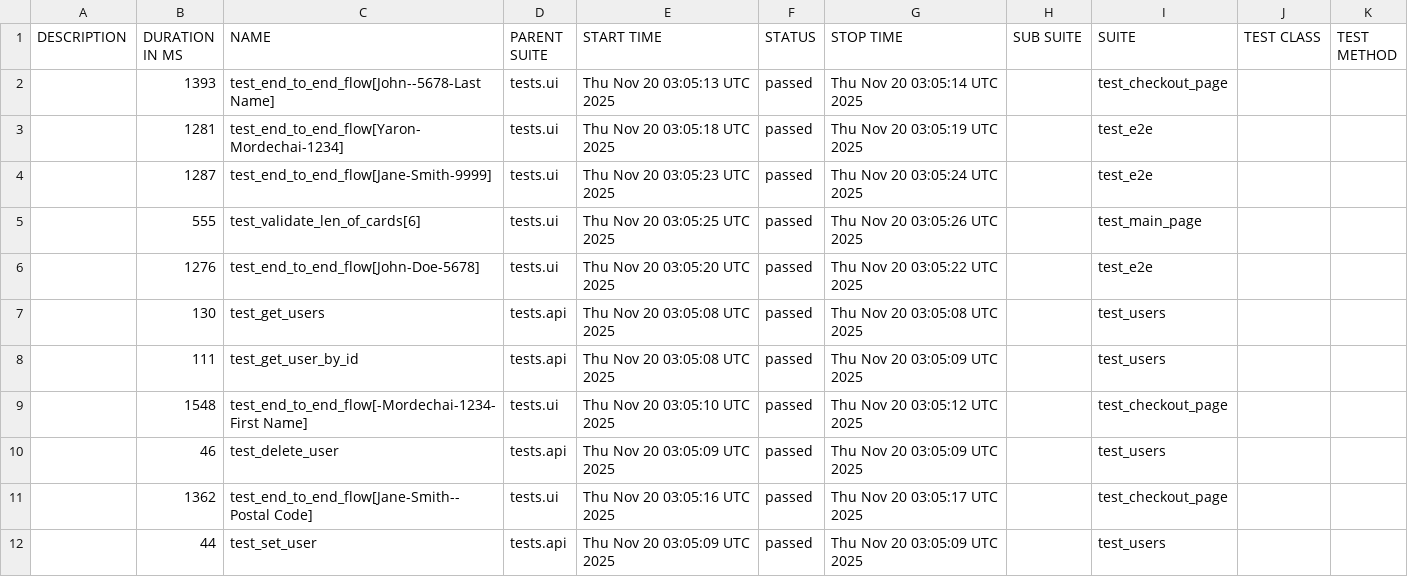
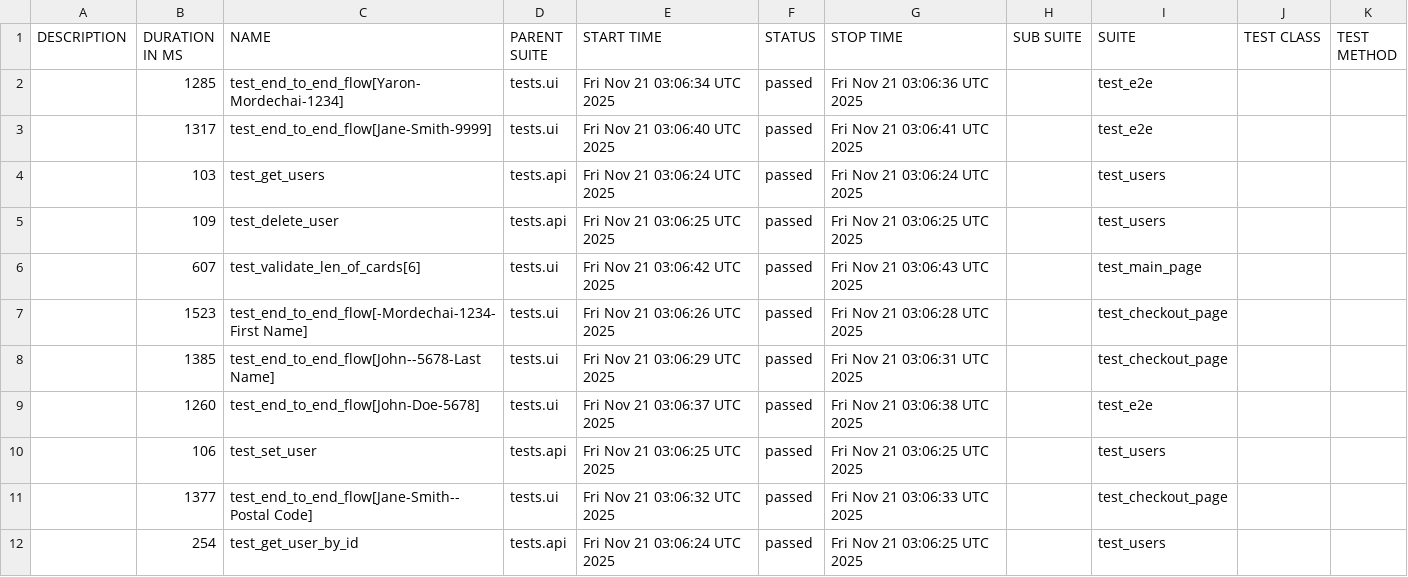
Before and after one commit to Yaronmd/Automation, a CSV file: data/suites.csv, drawn as a sheet.

```diff
--- a/data/suites.csv
+++ b/data/suites.csv
@@ -1,12 +1,12 @@
 "DESCRIPTION","DURATION IN MS","NAME","PARENT SUITE","START TIME","STATUS","STOP TIME","SUB SUITE","SUITE","TEST CLASS","TEST METHOD"
-"","1393","test_end_to_end_flow[John--5678-Last Name]","tests.ui","Thu Nov 20 03:05:13 UTC 2025","passed","Thu Nov 20 03:05:14 UTC 2025","","test_checkout_page","",""
-"","1281","test_end_to_end_flow[Yaron-Mordechai-1234]","tests.ui","Thu Nov 20 03:05:18 UTC 2025","passed","Thu Nov 20 03:05:19 UTC 2025","","test_e2e","",""
-"","1287","test_end_to_end_flow[Jane-Smith-9999]","tests.ui","Thu Nov 20 03:05:23 UTC 2025","passed","Thu Nov 20 03:05:24 UTC 2025","","test_e2e","",""
-"","555","test_validate_len_of_cards[6]","tests.ui","Thu Nov 20 03:05:25 UTC 2025","passed","Thu Nov 20 03:05:26 UTC 2025","","test_main_page","",""
-"","1276","test_end_to_end_flow[John-Doe-5678]","tests.ui","Thu Nov 20 03:05:20 UTC 2025","passed","Thu Nov 20 03:05:22 UTC 2025","","test_e2e","",""
-"","130","test_get_users","tests.api","Thu Nov 20 03:05:08 UTC 2025","passed","Thu Nov 20 03:05:08 UTC 2025","","test_users","",""
-"","111","test_get_user_by_id","tests.api","Thu Nov 20 03:05:08 UTC 2025","passed","Thu Nov 20 03:05:09 UTC 2025","","test_users","",""
-"","1548","test_end_to_end_flow[-Mordechai-1234-First Name]","tests.ui","Thu Nov 20 03:05:10 UTC 2025","passed","Thu Nov 20 03:05:12 UTC 2025","","test_checkout_page","",""
-"","46","test_delete_user","tests.api","Thu Nov 20 03:05:09 UTC 2025","passed","Thu Nov 20 03:05:09 UTC 2025","","test_users","",""
-"","1362","test_end_to_end_flow[Jane-Smith--Postal Code]","tests.ui","Thu Nov 20 03:05:16 UTC 2025","passed","Thu Nov 20 03:05:17 UTC 2025","","test_checkout_page","",""
-"","44","test_set_user","tests.api","Thu Nov 20 03:05:09 UTC 2025","passed","Thu Nov 20 03:05:09 UTC 2025","","test_users","",""
+"","1285","test_end_to_end_flow[Yaron-Mordechai-1234]","tests.ui","Fri Nov 21 03:06:34 UTC 2025","passed","Fri Nov 21 03:06:36 UTC 2025","","test_e2e","",""
+"","1317","test_end_to_end_flow[Jane-Smith-9999]","tests.ui","Fri Nov 21 03:06:40 UTC 2025","passed","Fri Nov 21 03:06:41 UTC 2025","","test_e2e","",""
+"","103","test_get_users","tests.api","Fri Nov 21 03:06:24 UTC 2025","passed","Fri Nov 21 03:06:24 UTC 2025","","test_users","",""
+"","109","test_delete_user","tests.api","Fri Nov 21 03:06:25 UTC 2025","passed","Fri Nov 21 03:06:25 UTC 2025","","test_users","",""
+"","607","test_validate_len_of_cards[6]","tests.ui","Fri Nov 21 03:06:42 UTC 2025","passed","Fri Nov 21 03:06:43 UTC 2025","","test_main_page","",""
+"","1523","test_end_to_end_flow[-Mordechai-1234-First Name]","tests.ui","Fri Nov 21 03:06:26 UTC 2025","passed","Fri Nov 21 03:06:28 UTC 2025","","test_checkout_page","",""
+"","1385","test_end_to_end_flow[John--5678-Last Name]","tests.ui","Fri Nov 21 03:06:29 UTC 2025","passed","Fri Nov 21 03:06:31 UTC 2025","","test_checkout_page","",""
+"","1260","test_end_to_end_flow[John-Doe-5678]","tests.ui","Fri Nov 21 03:06:37 UTC 2025","passed","Fri Nov 21 03:06:38 UTC 2025","","test_e2e","",""
+"","106","test_set_user","tests.api","Fri Nov 21 03:06:25 UTC 2025","passed","Fri Nov 21 03:06:25 UTC 2025","","test_users","",""
+"","1377","test_end_to_end_flow[Jane-Smith--Postal Code]","tests.ui","Fri Nov 21 03:06:32 UTC 2025","passed","Fri Nov 21 03:06:33 UTC 2025","","test_checkout_page","",""
+"","254","test_get_user_by_id","tests.api","Fri Nov 21 03:06:24 UTC 2025","passed","Fri Nov 21 03:06:25 UTC 2025","","test_users","",""
```
Also changed, not shown: data/behaviors.csv, 47 other files.
